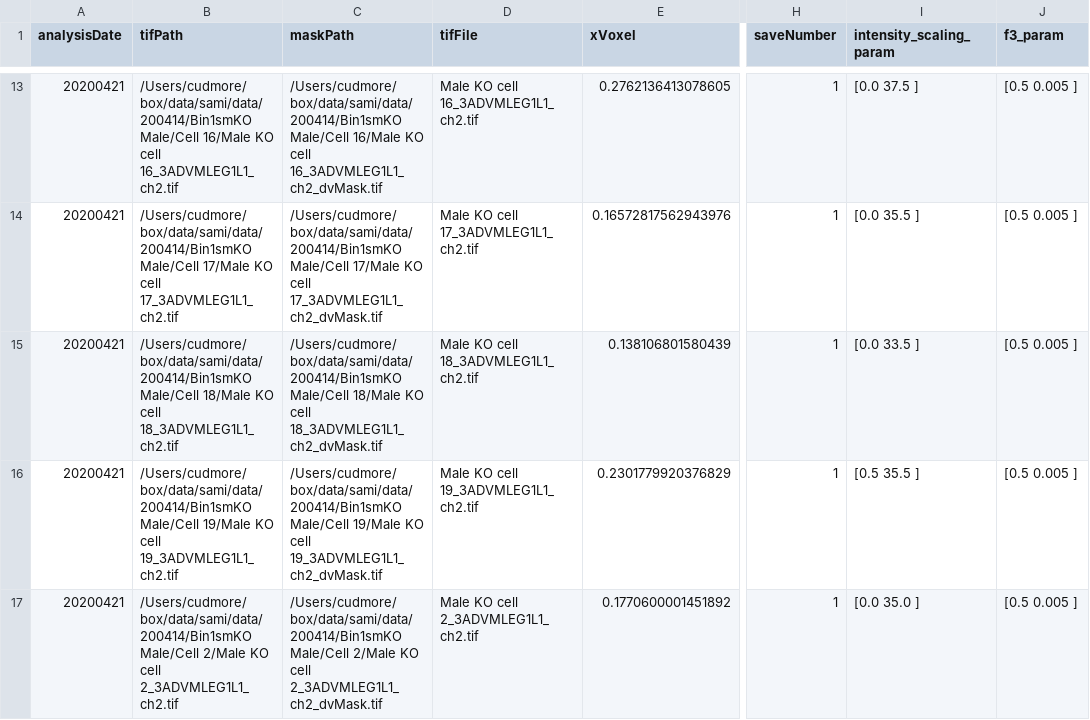
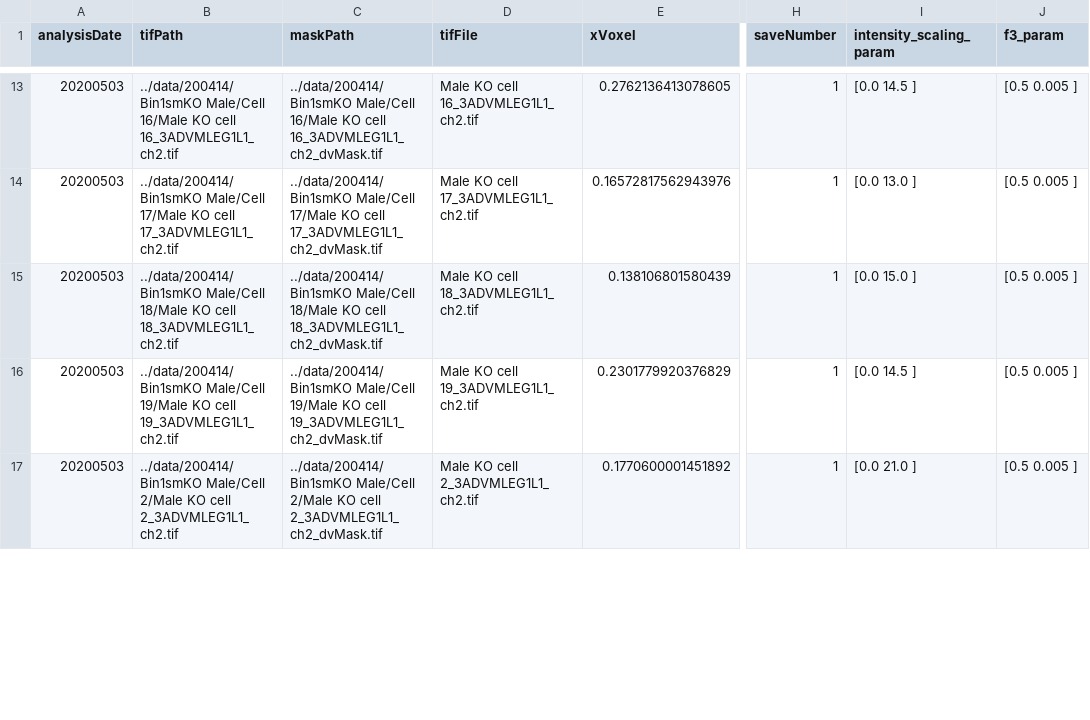
Before and after one commit to cudmore/smMicrotubule, a CSV file: analysis/ko-male_batch_results.csv, drawn as a sheet; only a part is shown, gaps mark what is left out; the diff covers the shown part only; the diff names each change by its address in the sheet, - before the commit and + after, or states it on an @@ line.

```diff
--- a/analysis/ko-male_batch_results.csv
+++ b/analysis/ko-male_batch_results.csv
-A13:A17 (analysisDate): 20200421
+A13:A17 (analysisDate): 20200503
-B13 (tifPath): /Users/cudmore/box/data/sami/data/200414/Bin1smKO Male/Cell 16/Male…
+B13 (tifPath): ../data/200414/Bin1smKO Male/Cell 16/Male…
-C13 (maskPath): /Users/cudmore/box/data/sami/data/200414/Bin1smKO Male/Cell 16/Male…
+C13 (maskPath): ../data/200414/Bin1smKO Male/Cell 16/Male…
-I13 (intensity_scaling_param): [0.0 37.5 ]
+I13 (intensity_scaling_param): [0.0 14.5 ]
-B14 (tifPath): /Users/cudmore/box/data/sami/data/200414/Bin1smKO Male/Cell 17/Male…
+B14 (tifPath): ../data/200414/Bin1smKO Male/Cell 17/Male…
-C14 (maskPath): /Users/cudmore/box/data/sami/data/200414/Bin1smKO Male/Cell 17/Male…
+C14 (maskPath): ../data/200414/Bin1smKO Male/Cell 17/Male…
-I14 (intensity_scaling_param): [0.0 35.5 ]
+I14 (intensity_scaling_param): [0.0 13.0 ]
-B15 (tifPath): /Users/cudmore/box/data/sami/data/200414/Bin1smKO Male/Cell 18/Male…
+B15 (tifPath): ../data/200414/Bin1smKO Male/Cell 18/Male…
-C15 (maskPath): /Users/cudmore/box/data/sami/data/200414/Bin1smKO Male/Cell 18/Male…
+C15 (maskPath): ../data/200414/Bin1smKO Male/Cell 18/Male…
-I15 (intensity_scaling_param): [0.0 33.5 ]
+I15 (intensity_scaling_param): [0.0 15.0 ]
-B16 (tifPath): /Users/cudmore/box/data/sami/data/200414/Bin1smKO Male/Cell 19/Male…
+B16 (tifPath): ../data/200414/Bin1smKO Male/Cell 19/Male…
-C16 (maskPath): /Users/cudmore/box/data/sami/data/200414/Bin1smKO Male/Cell 19/Male…
+C16 (maskPath): ../data/200414/Bin1smKO Male/Cell 19/Male…
-I16 (intensity_scaling_param): [0.5 35.5 ]
+I16 (intensity_scaling_param): [0.0 14.5 ]
-B17 (tifPath): /Users/cudmore/box/data/sami/data/200414/Bin1smKO Male/Cell 2/Male…
+B17 (tifPath): ../data/200414/Bin1smKO Male/Cell 2/Male…
-C17 (maskPath): /Users/cudmore/box/data/sami/data/200414/Bin1smKO Male/Cell 2/Male…
+C17 (maskPath): ../data/200414/Bin1smKO Male/Cell 2/Male…
-I17 (intensity_scaling_param): [0.0 35.0 ]
+I17 (intensity_scaling_param): [0.0 21.0 ]
```
Also changed, not shown: 152 edited cells elsewhere in this file, analysis/ko-female_batch_results.csv, analysis/wt-female_batch_results.csv, 18 other files.
